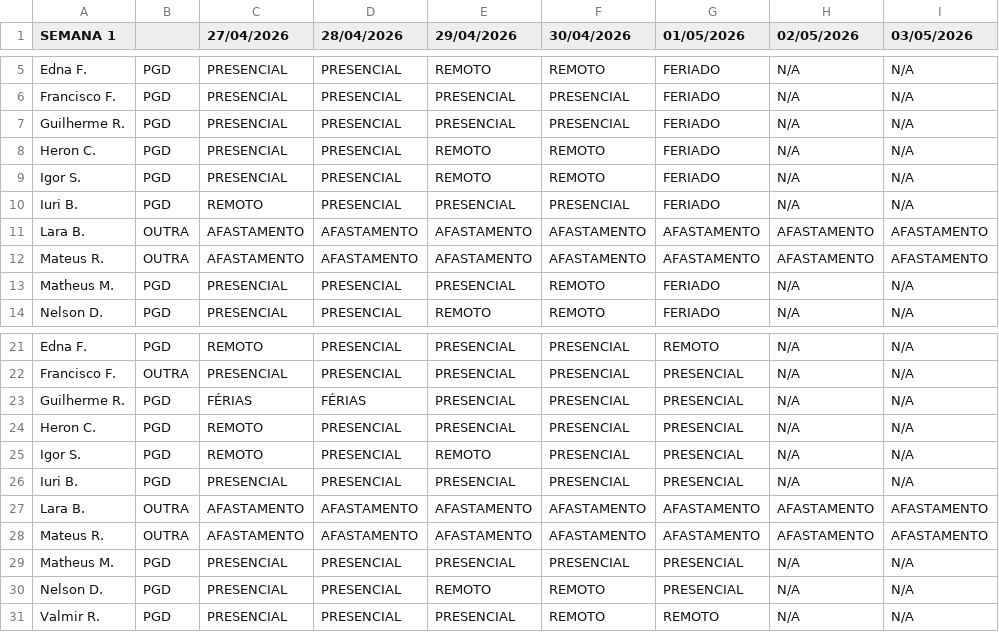
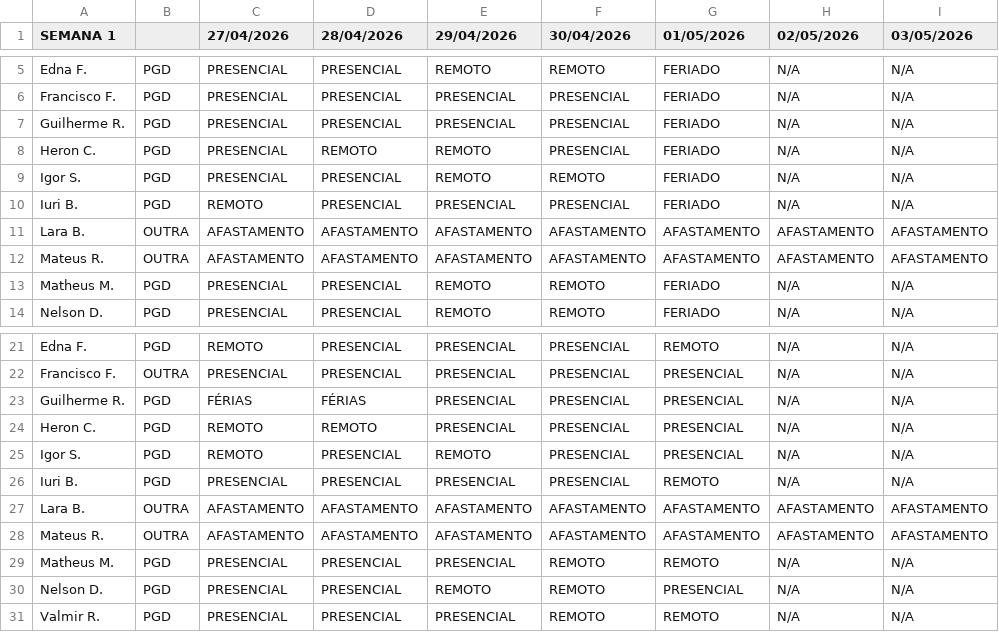
Before and after one commit to ti-fct/escalaPGD, a CSV file: utils/planilha_exportada.csv, drawn as a sheet; only a part is shown, gaps mark what is left out; the diff names each change by its address in the sheet, - before the commit and + after, or states it on an @@ line.

Commit message:
Atualizado utils/planilha_exportada.csv via script Python

```diff
--- a/utils/planilha_exportada.csv
+++ b/utils/planilha_exportada.csv
-D8 (28/04/2026): PRESENCIAL
+D8 (28/04/2026): REMOTO
-F8 (30/04/2026): REMOTO
+F8 (30/04/2026): PRESENCIAL
-E13 (29/04/2026): PRESENCIAL
+E13 (29/04/2026): REMOTO
-D24 (28/04/2026): PRESENCIAL
+D24 (28/04/2026): REMOTO
-G26 (01/05/2026): PRESENCIAL
+G26 (01/05/2026): REMOTO
-F29 (30/04/2026): PRESENCIAL
+F29 (30/04/2026): REMOTO
-G29 (01/05/2026): PRESENCIAL
+G29 (01/05/2026): REMOTO
```
